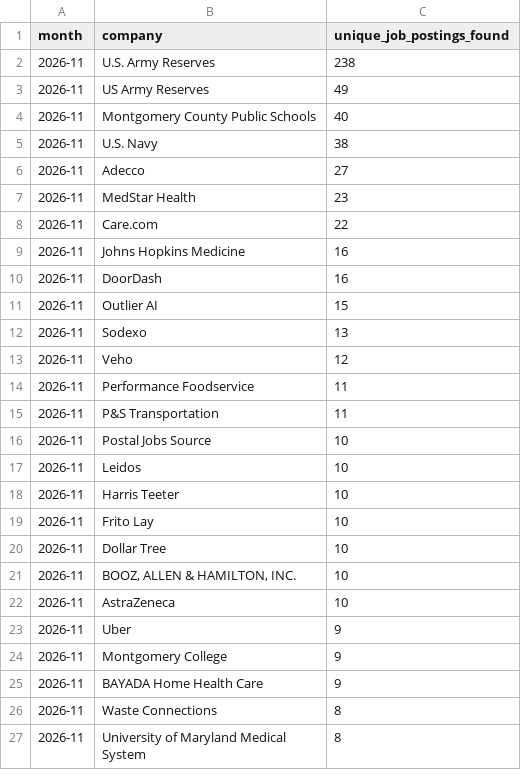
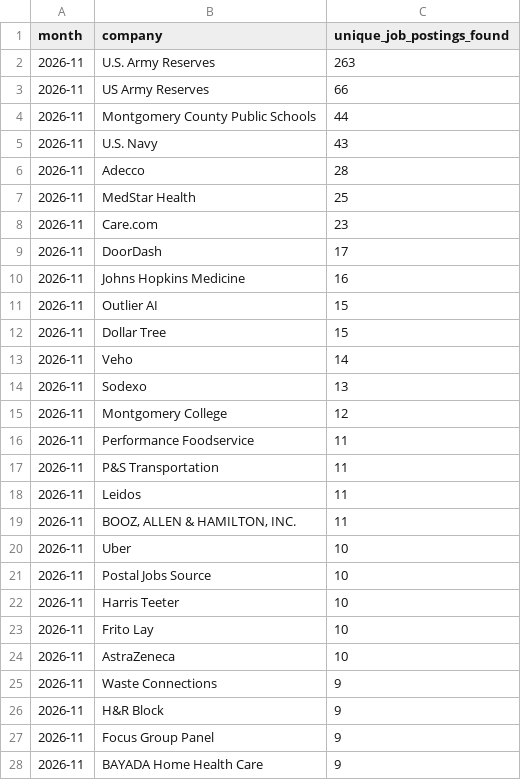
Before and after one commit to themeganerddddddd/MoCo-Hiring-Monitor, a CSV file: outputs/top_companies_2026-11.csv, drawn as a sheet; only a part is shown; the shorter side is filled out with more unchanged rows; the diff covers the shown part only.

```diff
--- a/outputs/top_companies_2026-11.csv
+++ b/outputs/top_companies_2026-11.csv
@@ -1,26 +1,28 @@
 month,company,unique_job_postings_found
-2026-11,U.S. Army Reserves,238
-2026-11,US Army Reserves,49
-2026-11,Montgomery County Public Schools,40
-2026-11,U.S. Navy,38
-2026-11,Adecco,27
-2026-11,MedStar Health,23
-2026-11,Care.com,22
+2026-11,U.S. Army Reserves,263
+2026-11,US Army Reserves,66
+2026-11,Montgomery County Public Schools,44
+2026-11,U.S. Navy,43
+2026-11,Adecco,28
+2026-11,MedStar Health,25
+2026-11,Care.com,23
+2026-11,DoorDash,17
 2026-11,Johns Hopkins Medicine,16
-2026-11,DoorDash,16
 2026-11,Outlier AI,15
+2026-11,Dollar Tree,15
+2026-11,Veho,14
 2026-11,Sodexo,13
-2026-11,Veho,12
+2026-11,Montgomery College,12
 2026-11,Performance Foodservice,11
 2026-11,P&S Transportation,11
+2026-11,Leidos,11
+2026-11,"BOOZ, ALLEN & HAMILTON, INC.",11
+2026-11,Uber,10
 2026-11,Postal Jobs Source,10
-2026-11,Leidos,10
 2026-11,Harris Teeter,10
 2026-11,Frito Lay,10
-2026-11,Dollar Tree,10
-2026-11,"BOOZ, ALLEN & HAMILTON, INC.",10
 2026-11,AstraZeneca,10
-2026-11,Uber,9
-2026-11,Montgomery College,9
+2026-11,Waste Connections,9
+2026-11,H&R Block,9
+2026-11,Focus Group Panel,9
 2026-11,BAYADA Home Health Care,9
-2026-11,Waste Connections,8
```
Also changed, not shown: 1 added row and 3 removed rows elsewhere in this file, 13 other files.
